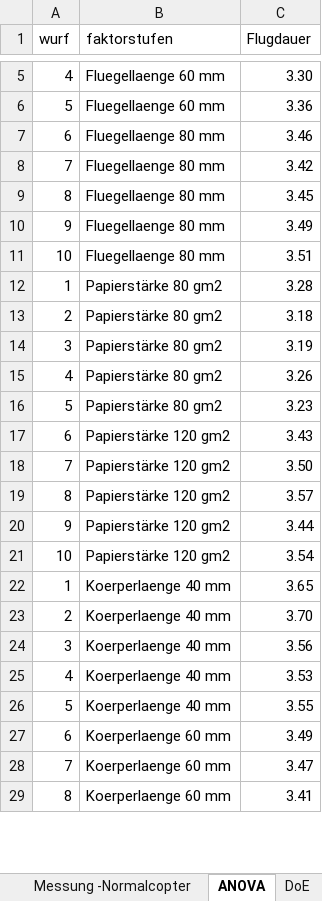
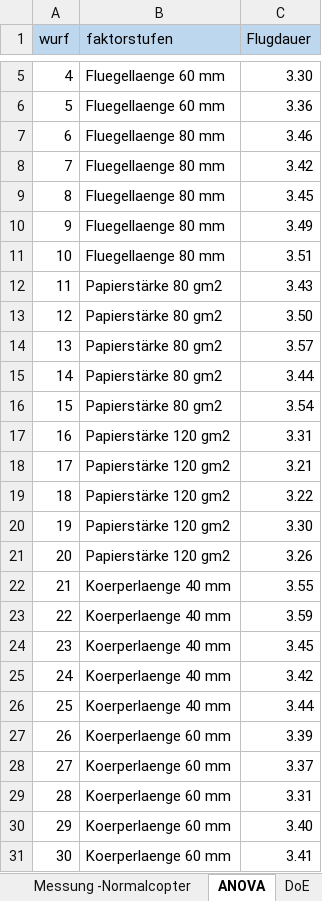
Before and after one commit to justinbryanl/Module_SixSigmaProblemloesung, an Excel workbook: Messung.xlsx, sheet ANOVA, drawn as a sheet; only a part is shown, gaps mark what is left out; values as stored, in another font and other column widths than the file's, no borders; removed rows and columns are numbered as before the commit, all else as after; the diff covers the shown part only; the diff names each change by its address in the sheet, - before the commit and + after, or states it on an @@ line.

```diff
--- a/Messung.xlsx (sheet ANOVA)
+++ b/Messung.xlsx (sheet ANOVA)
-A1:C1 fill: none
+A1:C1 fill: #BDD7EE
-row 12: 1 | Papierstärke 80 gm2 | 3.28
-row 13: 2 | Papierstärke 80 gm2 | 3.18
-row 14: 3 | Papierstärke 80 gm2 | 3.19
-row 15: 4 | Papierstärke 80 gm2 | 3.26
-row 16: 5 | Papierstärke 80 gm2 | 3.23
-A12 (wurf): 6
+A12 (wurf): 11
-B12:B16 (faktorstufen): Papierstärke 120 gm2
+B12:B16 (faktorstufen): Papierstärke 80 gm2
-A13 (wurf): 7
+A13 (wurf): 12
-A14 (wurf): 8
+A14 (wurf): 13
-A15 (wurf): 9
+A15 (wurf): 14
-A16 (wurf): 10
+A16 (wurf): 15
-row 22: 1 | Koerperlaenge 40 mm | 3.65
-row 23: 2 | Koerperlaenge 40 mm | 3.70
-row 24: 3 | Koerperlaenge 40 mm | 3.56
-row 25: 4 | Koerperlaenge 40 mm | 3.53
+row 17: 16 | Papierstärke 120 gm2 | 3.31
+row 18: 17 | Papierstärke 120 gm2 | 3.21
+row 19: 18 | Papierstärke 120 gm2 | 3.22
+row 20: 19 | Papierstärke 120 gm2 | 3.30
+row 21: 20 | Papierstärke 120 gm2 | 3.26
-A22 (wurf): 5
+A22 (wurf): 21
-row 27: 6 | Koerperlaenge 60 mm | 3.49
-row 28: 7 | Koerperlaenge 60 mm | 3.47
+row 23: 22 | Koerperlaenge 40 mm | 3.59
+row 24: 23 | Koerperlaenge 40 mm | 3.45
+row 25: 24 | Koerperlaenge 40 mm | 3.42
+row 26: 25 | Koerperlaenge 40 mm | 3.44
+row 27: 26 | Koerperlaenge 60 mm | 3.39
+row 28: 27 | Koerperlaenge 60 mm | 3.37
+row 29: 28 | Koerperlaenge 60 mm | 3.31
+row 30: 29 | Koerperlaenge 60 mm | 3.40
-A31 (wurf): 8
+A31 (wurf): 30
```
Also changed, not shown: 2 removed rows elsewhere in this sheet, sheet DoE, sheet Improved Copter, sheet MSA2, sheet Messung -Normalcopter, sheet MSA1, Messung - realvalues.xlsx, 6 other files.
